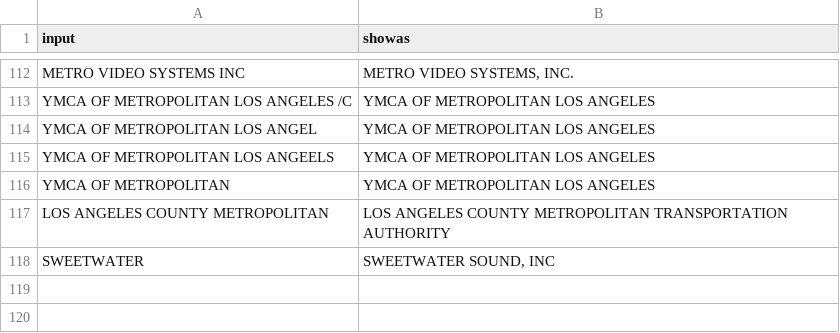
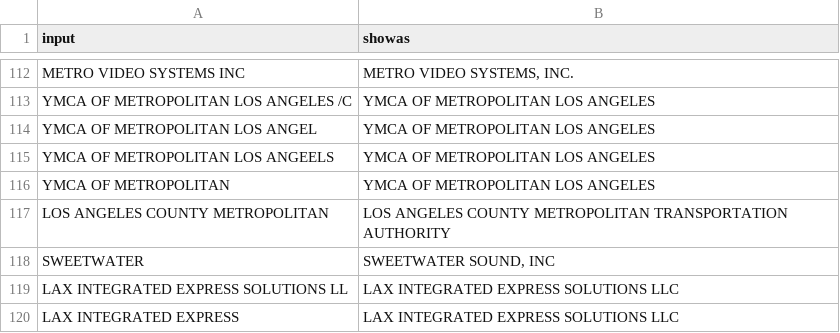
Before and after one commit to LosAngelesController/checkbook-ingest, a CSV file: aliases.csv, drawn as a sheet; only a part is shown, gaps mark what is left out; the diff names each change by its address in the sheet, - before the commit and + after, or states it on an @@ line.

Commit message:
lax integrated express

```diff
--- a/aliases.csv
+++ b/aliases.csv
+row 119: LAX INTEGRATED EXPRESS SOLUTIONS LL | LAX INTEGRATED EXPRESS SOLUTIONS LLC
+row 120: LAX INTEGRATED EXPRESS | LAX INTEGRATED EXPRESS SOLUTIONS LLC
```
